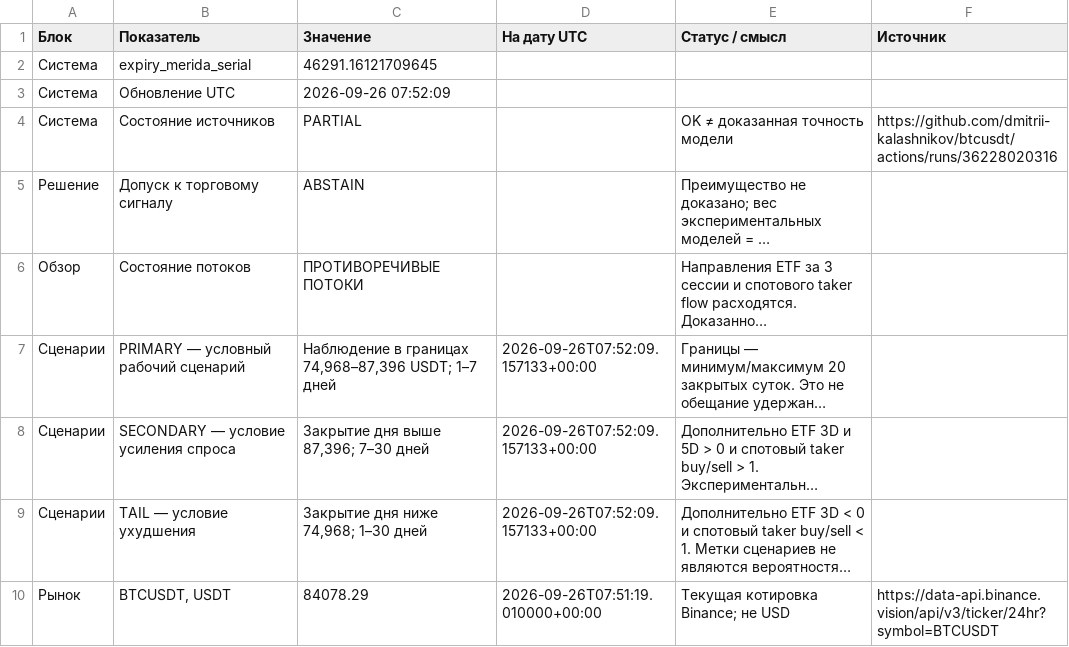
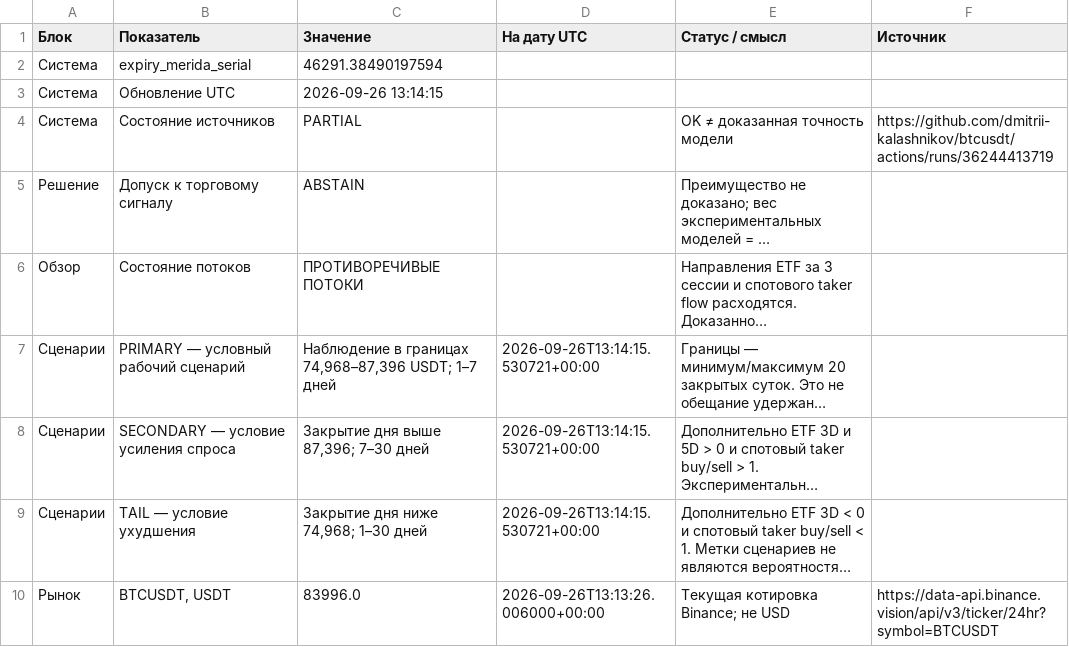
Before and after one commit to dmitrii-kalashnikov/btcusdt, a CSV file: live/report.csv, drawn as a sheet; only a part is shown; long unchanged cells end in …; the diff covers the shown part only; the diff names each change by its address in the sheet, - before the commit and + after, or states it on an @@ line.

Commit message:
report: BTC verified snapshot 2026-09-26T13:14Z

```diff
--- a/live/report.csv
+++ b/live/report.csv
-C2 (Значение): 46291.16121709645
+C2 (Значение): 46291.38490197594
-C3 (Значение): 2026-09-26 07:52:09
+C3 (Значение): 2026-09-26 13:14:15
-F4 (Источник): https://github.com/dmitrii-kalashnikov/btcusdt/actions/runs/36228020316
+F4 (Источник): https://github.com/dmitrii-kalashnikov/btcusdt/actions/runs/36244413719
-D7:D9 (На дату UTC): 2026-09-26T07:52:09.157133+00:00
+D7:D9 (На дату UTC): 2026-09-26T13:14:15.530721+00:00
-C10 (Значение): 84078.29
+C10 (Значение): 83996.0
-D10 (На дату UTC): 2026-09-26T07:51:19.010000+00:00
+D10 (На дату UTC): 2026-09-26T13:13:26.006000+00:00
```
Also changed, not shown: 15 edited cells elsewhere in this file, 1 other file.
